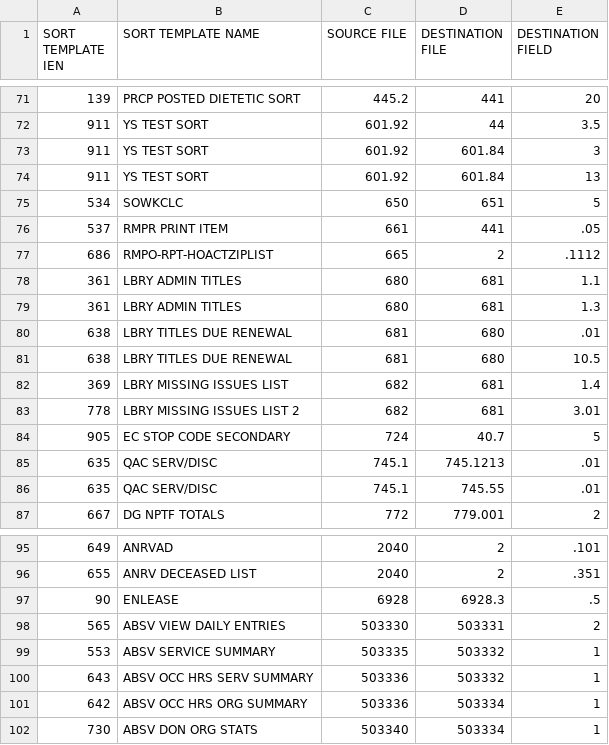
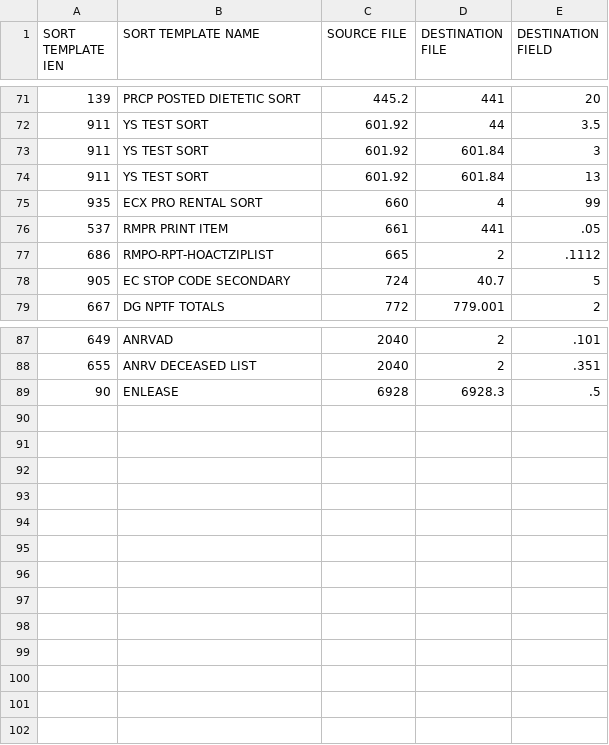
Before and after one commit to WorldVistA/VistA, a CSV file: Utilities/Dox/DIBTOUT.csv, drawn as a sheet; only a part is shown, gaps mark what is left out.

```diff
--- a/Utilities/Dox/DIBTOUT.csv
+++ b/Utilities/Dox/DIBTOUT.csv
@@ -74,14 +74,6 @@ SORT TEMPLATE IEN,SORT TEMPLATE NAME,SOURCE FILE,DESTINATION FILE,DESTINATION FI
 911,YS TEST SORT,601.92,601.84,13
-534,SOWKCLC,650,651,5
+935,ECX PRO RENTAL SORT,660,4,99
 537,RMPR PRINT ITEM,661,441,.05
 686,RMPO-RPT-HOACTZIPLIST,665,2,.1112
-361,LBRY ADMIN TITLES,680,681,1.1
-361,LBRY ADMIN TITLES,680,681,1.3
-638,LBRY TITLES DUE RENEWAL,681,680,.01
-638,LBRY TITLES DUE RENEWAL,681,680,10.5
-369,LBRY MISSING ISSUES LIST,682,681,1.4
-778,LBRY MISSING ISSUES LIST 2,682,681,3.01
 905,EC STOP CODE SECONDARY,724,40.7,5
-635,QAC SERV/DISC,745.1,745.1213,.01
-635,QAC SERV/DISC,745.1,745.55,.01
 667,DG NPTF TOTALS,772,779.001,2
@@ -97,6 +89 @@ SORT TEMPLATE IEN,SORT TEMPLATE NAME,SOURCE FILE,DESTINATION FILE,DESTINATION FI
 90,ENLEASE,6928,6928.3,.5
-565,ABSV VIEW DAILY ENTRIES,503330,503331,2
-553,ABSV SERVICE SUMMARY,503335,503332,1
-643,ABSV OCC HRS SERV SUMMARY,503336,503332,1
-642,ABSV OCC HRS ORG SUMMARY,503336,503334,1
-730,ABSV DON ORG STATS,503340,503334,1
```
Also changed, not shown: Utilities/Dox/DIPTOUT.csv.
